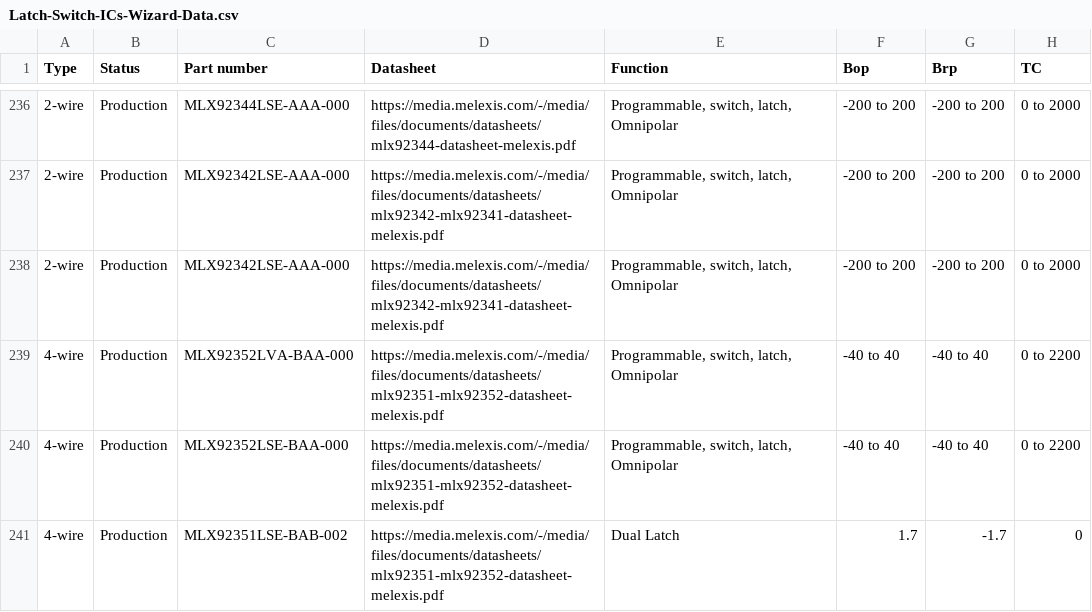
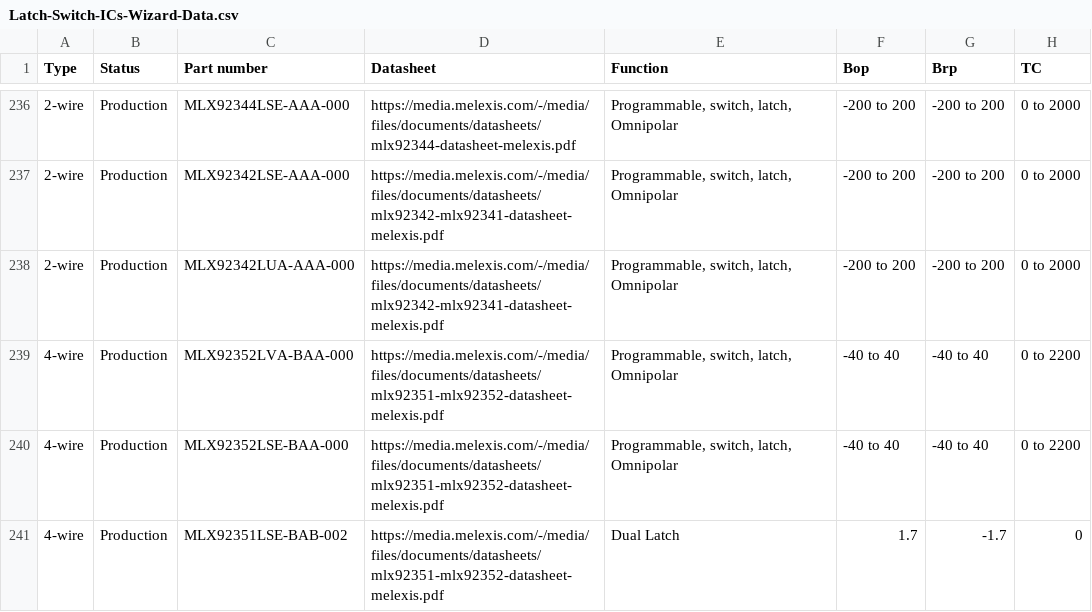
Before and after one commit to MelexisBC/Wizard--Latch-Switch-ICs-Data, a CSV file: Latch-Switch-ICs-Wizard-Data.csv, drawn as a sheet; only a part is shown, gaps mark what is left out; the diff names each change by its address in the sheet, - before the commit and + after, or states it on an @@ line.

Commit message:
Wizard - Latch and switch ICs - Google sheet updated

```diff
--- a/Latch-Switch-ICs-Wizard-Data.csv
+++ b/Latch-Switch-ICs-Wizard-Data.csv
-C238 (Part number): MLX92342LSE-AAA-000
+C238 (Part number): MLX92342LUA-AAA-000
```
